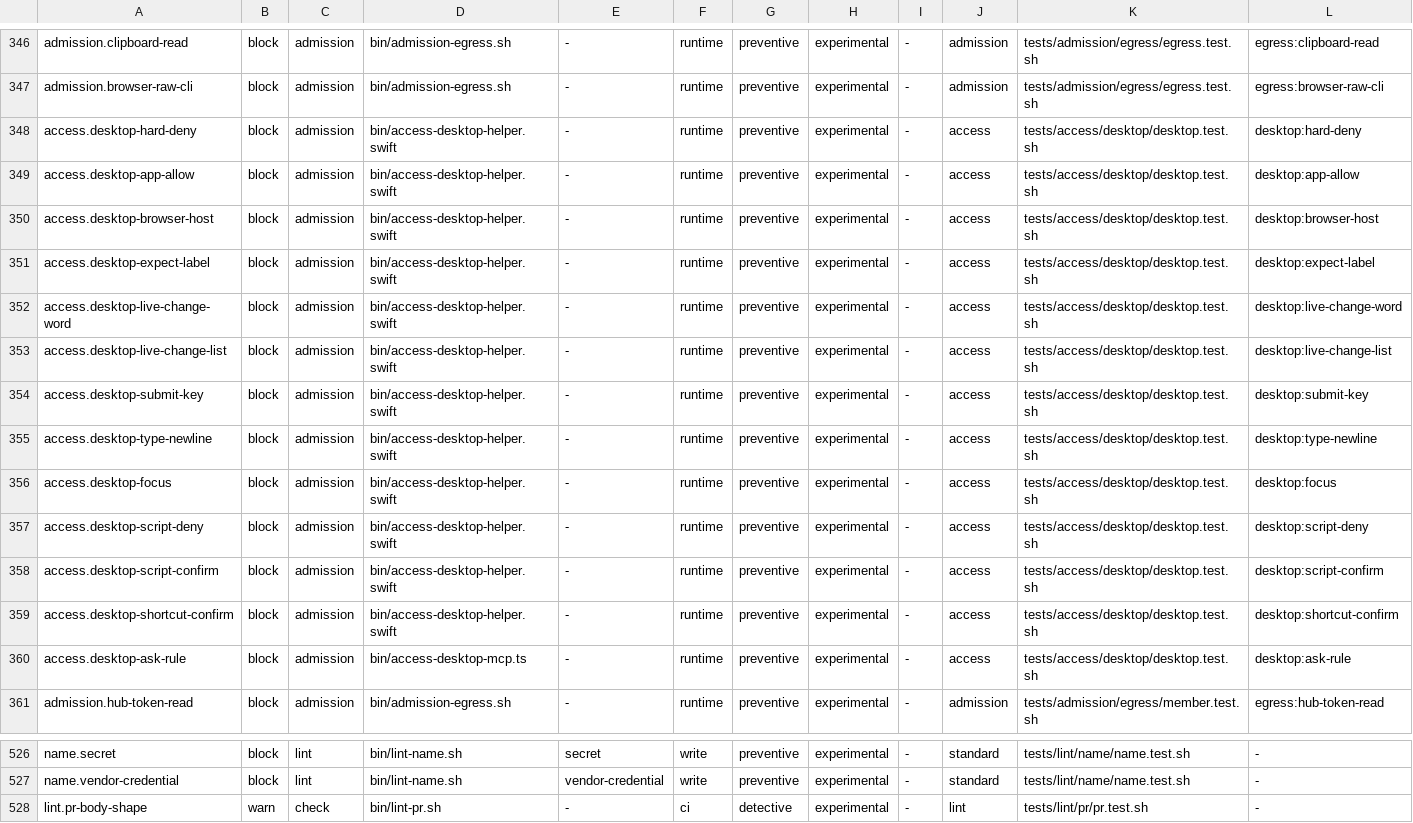
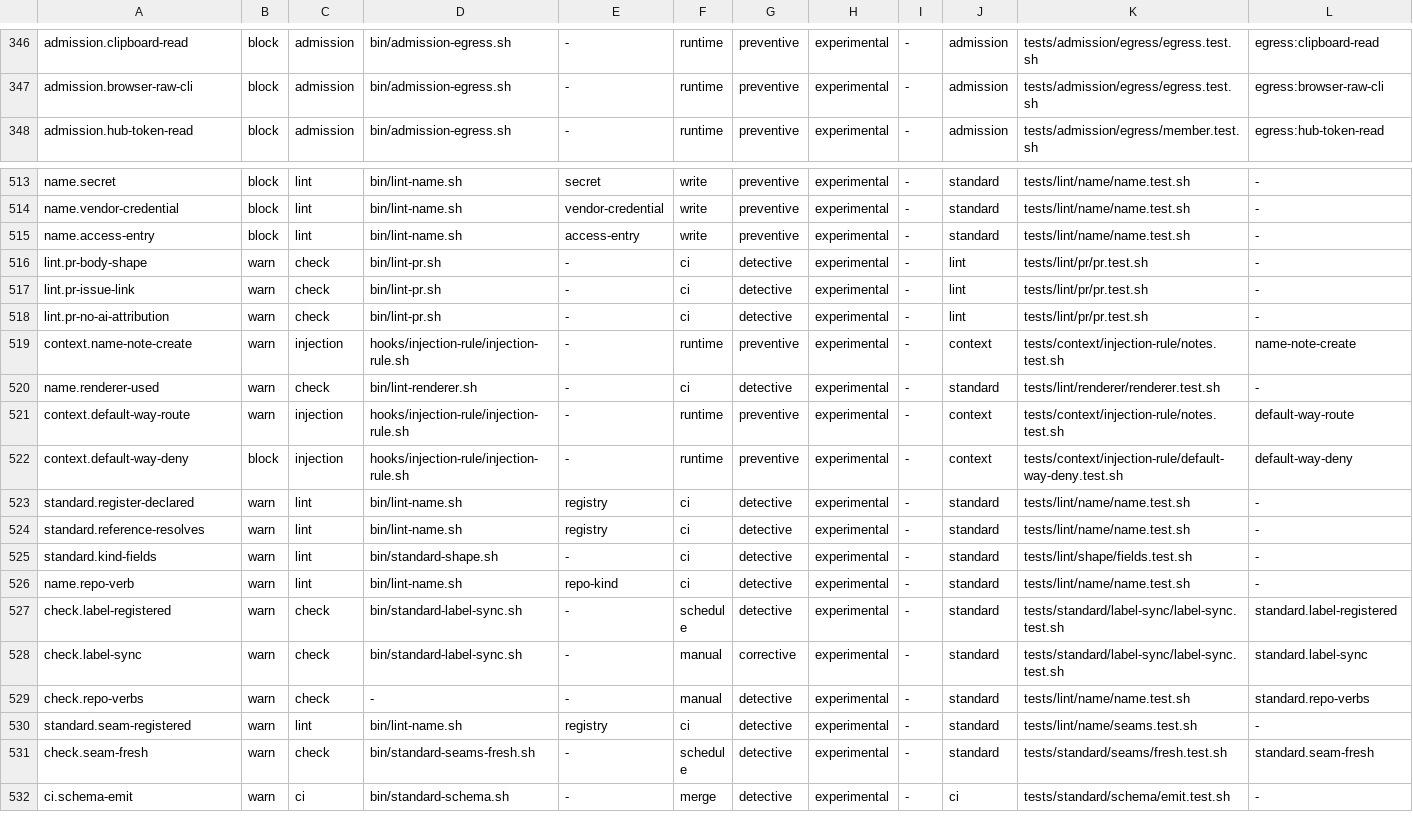
Before and after one commit to VytCepas/harbor-core, a TSV file: standards/naming/controls.tsv, drawn as a sheet; only a part is shown, gaps mark what is left out; the shorter side is filled out with more unchanged rows; removed rows and columns are numbered as before the commit, all else as after; rows hold the shown columns only; the diff names each change by its address in the sheet, - before the commit and + after, or states it on an @@ line.

```diff
--- a/standards/naming/controls.tsv
+++ b/standards/naming/controls.tsv
-row 348: access.desktop-hard-deny | block | admission | bin/access-desktop-helper.swift | - | runtime | preventive | experimental | - | access | tests/access/desktop/desktop.test.sh | desktop:hard-deny
-row 349: access.desktop-app-allow | block | admission | bin/access-desktop-helper.swift | - | runtime | preventive | experimental | - | access | tests/access/desktop/desktop.test.sh | desktop:app-allow
-row 350: access.desktop-browser-host | block | admission | bin/access-desktop-helper.swift | - | runtime | preventive | experimental | - | access | tests/access/desktop/desktop.test.sh | desktop:browser-host
-row 351: access.desktop-expect-label | block | admission | bin/access-desktop-helper.swift | - | runtime | preventive | experimental | - | access | tests/access/desktop/desktop.test.sh | desktop:expect-label
-row 352: access.desktop-live-change-word | block | admission | bin/access-desktop-helper.swift | - | runtime | preventive | experimental | - | access | tests/access/desktop/desktop.test.sh | desktop:live-change-word
-row 353: access.desktop-live-change-list | block | admission | bin/access-desktop-helper.swift | - | runtime | preventive | experimental | - | access | tests/access/desktop/desktop.test.sh | desktop:live-change-list
-row 354: access.desktop-submit-key | block | admission | bin/access-desktop-helper.swift | - | runtime | preventive | experimental | - | access | tests/access/desktop/desktop.test.sh | desktop:submit-key
-row 355: access.desktop-type-newline | block | admission | bin/access-desktop-helper.swift | - | runtime | preventive | experimental | - | access | tests/access/desktop/desktop.test.sh | desktop:type-newline
-row 356: access.desktop-focus | block | admission | bin/access-desktop-helper.swift | - | runtime | preventive | experimental | - | access | tests/access/desktop/desktop.test.sh | desktop:focus
-row 357: access.desktop-script-deny | block | admission | bin/access-desktop-helper.swift | - | runtime | preventive | experimental | - | access | tests/access/desktop/desktop.test.sh | desktop:script-deny
-row 358: access.desktop-script-confirm | block | admission | bin/access-desktop-helper.swift | - | runtime | preventive | experimental | - | access | tests/access/desktop/desktop.test.sh | desktop:script-confirm
-row 359: access.desktop-shortcut-confirm | block | admission | bin/access-desktop-helper.swift | - | runtime | preventive | experimental | - | access | tests/access/desktop/desktop.test.sh | desktop:shortcut-confirm
-row 360: access.desktop-ask-rule | block | admission | bin/access-desktop-mcp.ts | - | runtime | preventive | experimental | - | access | tests/access/desktop/desktop.test.sh | desktop:ask-rule
+row 515: name.access-entry | block | lint | bin/lint-name.sh | access-entry | write | preventive | experimental | - | standard | tests/lint/name/name.test.sh | -
```
Also changed, not shown: context-rules/user/default-way-route.tsv, contracts/bq-values.tsv, 51 other files.
